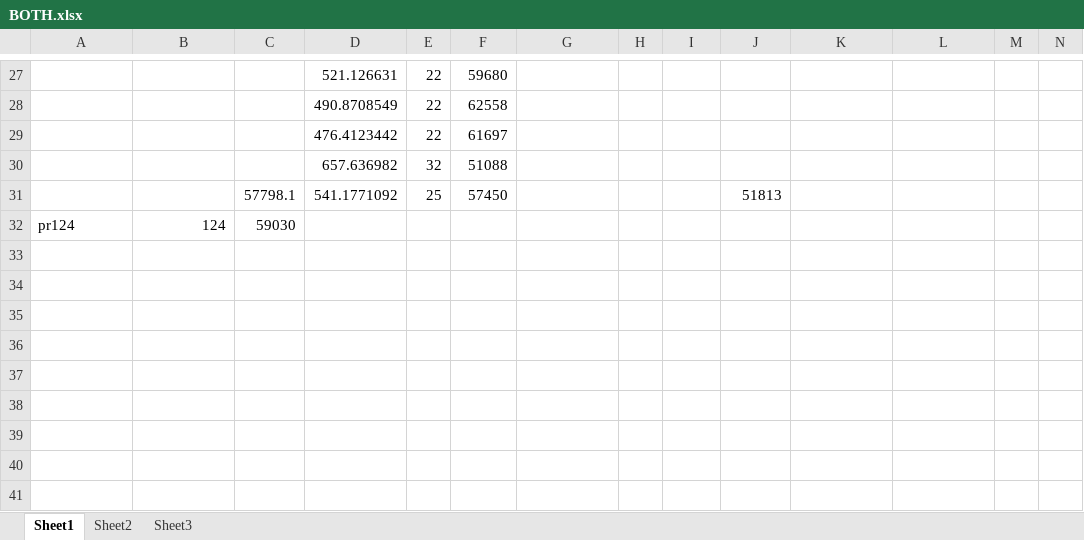
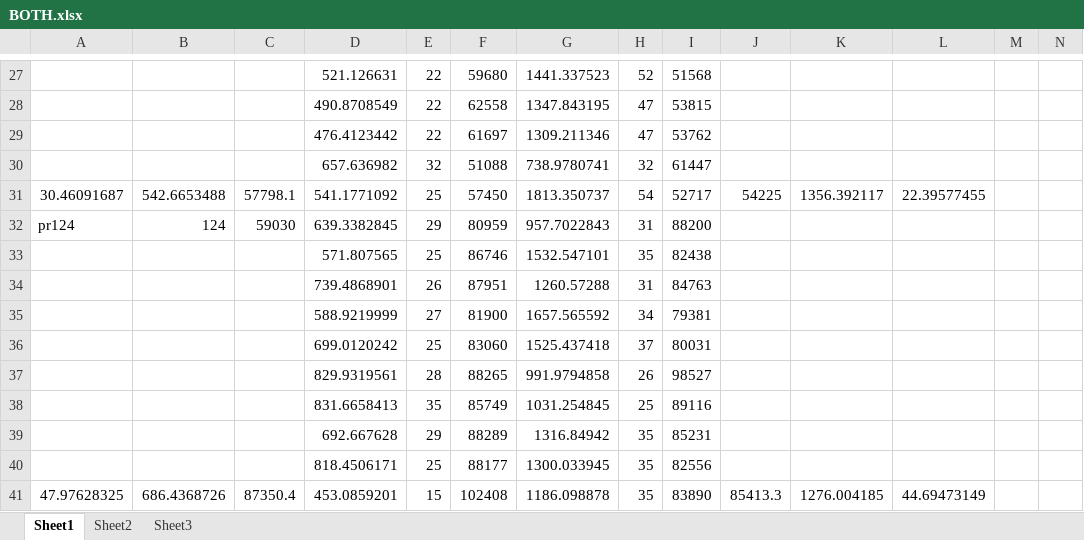
Before and after one commit to imaculate/GA-LAERX-RESULTS, an Excel workbook: BOTH.xlsx, sheet Sheet1, drawn as a sheet; only a part is shown, gaps mark what is left out; values as stored, in another font and other column widths than the file's, no borders; charts and pictures not drawn; removed rows and columns are numbered as before the commit, all else as after; rows hold the shown columns only; the diff covers the shown part only; the diff names each change by its address in the sheet, - before the commit and + after, or states it on an @@ line.

```diff
--- a/BOTH.xlsx (sheet Sheet1)
+++ b/BOTH.xlsx (sheet Sheet1)
-G27: (empty)
+G27: 1441.337523
-H27: (empty)
+H27: 52
-I27: (empty)
+I27: 51568
-G28: (empty)
+G28: 1347.843195
-H28:H29: (empty)
+H28:H29: 47
-I28: (empty)
+I28: 53815
-G29: (empty)
+G29: 1309.211346
-I29: (empty)
+I29: 53762
-G30: (empty)
+G30: 738.9780741
-H30: (empty)
+H30: 32
-I30: (empty)
+I30: 61447
-row 31:  |  | 57798.1 | 541.1771092 | 25 | 57450 |  |  |  | 51813
+row 31: 30.46091687 | 542.6653488 | 57798.1 | 541.1771092 | 25 | 57450 | 1813.350737 | 54 | 52717 | 54225 | 1356.392117 | 22.39577455
-D32: (empty)
+D32: 639.3382845
-E32: (empty)
+E32: 29
-F32: (empty)
+F32: 80959
-G32: (empty)
+G32: 957.7022843
-H32: (empty)
+H32: 31
-I32: (empty)
+I32: 88200
-row 33: (empty)
+row 33:  |  |  | 571.807565 | 25 | 86746 | 1532.547101 | 35 | 82438
-row 34: (empty)
+row 34:  |  |  | 739.4868901 | 26 | 87951 | 1260.57288 | 31 | 84763
-row 35: (empty)
+row 35:  |  |  | 588.9219999 | 27 | 81900 | 1657.565592 | 34 | 79381
-row 36: (empty)
+row 36:  |  |  | 699.0120242 | 25 | 83060 | 1525.437418 | 37 | 80031
-row 37: (empty)
+row 37:  |  |  | 829.9319561 | 28 | 88265 | 991.9794858 | 26 | 98527
-row 38: (empty)
+row 38:  |  |  | 831.6658413 | 35 | 85749 | 1031.254845 | 25 | 89116
-row 39: (empty)
+row 39:  |  |  | 692.667628 | 29 | 88289 | 1316.84942 | 35 | 85231
-row 40: (empty)
+row 40:  |  |  | 818.4506171 | 25 | 88177 | 1300.033945 | 35 | 82556
-row 41: (empty)
+row 41: 47.97628325 | 686.4368726 | 87350.4 | 453.0859201 | 15 | 102408 | 1186.098878 | 35 | 83890 | 85413.3 | 1276.004185 | 44.69473149
```
Also changed, not shown: 178 edited cells elsewhere in this sheet, charts or pictures, EDGE.xlsx.
